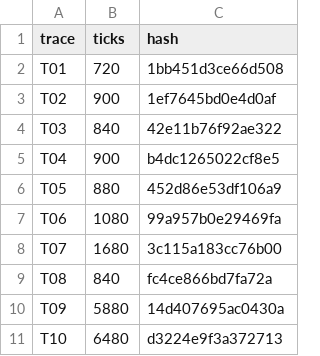
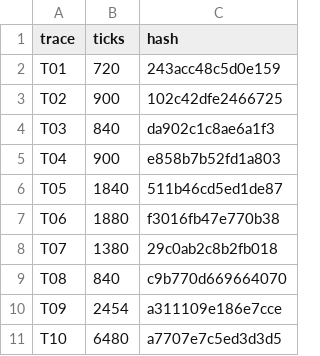
Before and after one commit to lamb2k/fzero-x-saturn, a TSV file: ref/traces/expected.tsv, drawn as a sheet.

```diff
--- a/ref/traces/expected.tsv
+++ b/ref/traces/expected.tsv
@@ -1,11 +1,11 @@
 trace	ticks	hash
-T01	720	1bb451d3ce66d508
-T02	900	1ef7645bd0e4d0af
-T03	840	42e11b76f92ae322
-T04	900	b4dc1265022cf8e5
-T05	880	452d86e53df106a9
-T06	1080	99a957b0e29469fa
-T07	1680	3c115a183cc76b00
-T08	840	fc4ce866bd7fa72a
-T09	5880	14d407695ac0430a
-T10	6480	d3224e9f3a372713
+T01	720	243acc48c5d0e159
+T02	900	102c42dfe2466725
+T03	840	da902c1c8ae6a1f3
+T04	900	e858b7b52fd1a803
+T05	1840	511b46cd5ed1de87
+T06	1880	f3016fb47e770b38
+T07	1380	29c0ab2c8b2fb018
+T08	840	c9b770d669664070
+T09	2454	a311109e186e7cce
+T10	6480	a7707e7c5ed3d3d5
```
Also changed, not shown: 26 other files.
